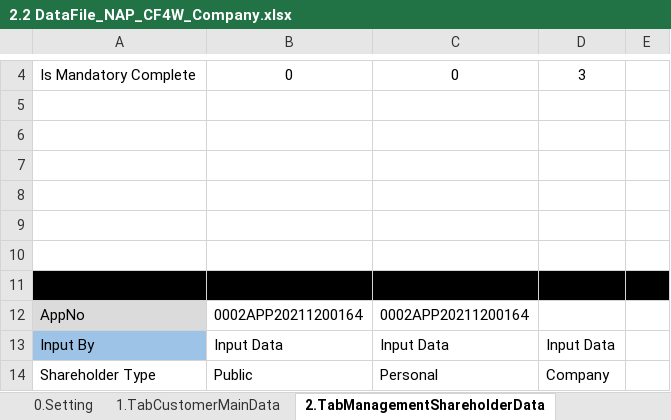
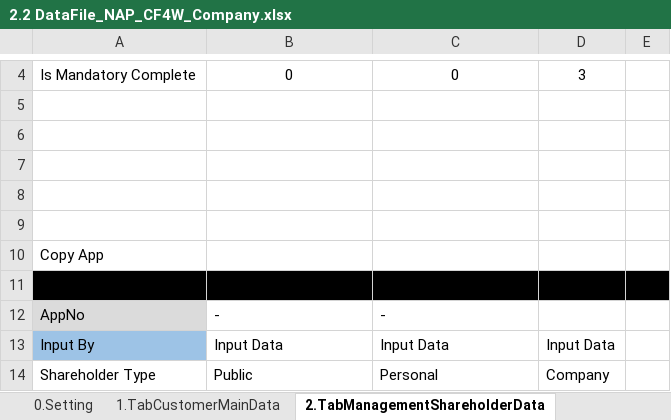
Before and after one commit to qcadins/DemoWorkflow, an Excel workbook: Excel/2.2 DataFile_NAP_CF4W_Company.xlsx, sheet 2.TabManagementShareholderData, drawn as a sheet; only a part is shown, gaps mark what is left out; values as stored, in another font and other column widths than the file's, no borders; conditional formats not drawn; removed rows and columns are numbered as before the commit, all else as after; the diff names each change by its address in the sheet, - before the commit and + after, or states it on an @@ line.

```diff
--- a/Excel/2.2 DataFile_NAP_CF4W_Company.xlsx (sheet 2.TabManagementShareholderData)
+++ b/Excel/2.2 DataFile_NAP_CF4W_Company.xlsx (sheet 2.TabManagementShareholderData)
+row 10: Copy App
-A11:E11 fill: none
+A11:E11 fill: #000000
-row 11: (empty)
-B12: 0002APP20211200164
+B12: -
-C12: 0002APP20211200164
+C12: -
```
Also changed, not shown: sheet 1.TabCustomerMainData, sheet 4.DuplicateChecking, sheet 11.TabUploadDocument, sheet 3b.TabGuarantorDataCompany, sheet 3a.TabGuarantorDataPersonal, sheet 13.TabReservedFundData, 9 more sheets, formulas that keep their value.
